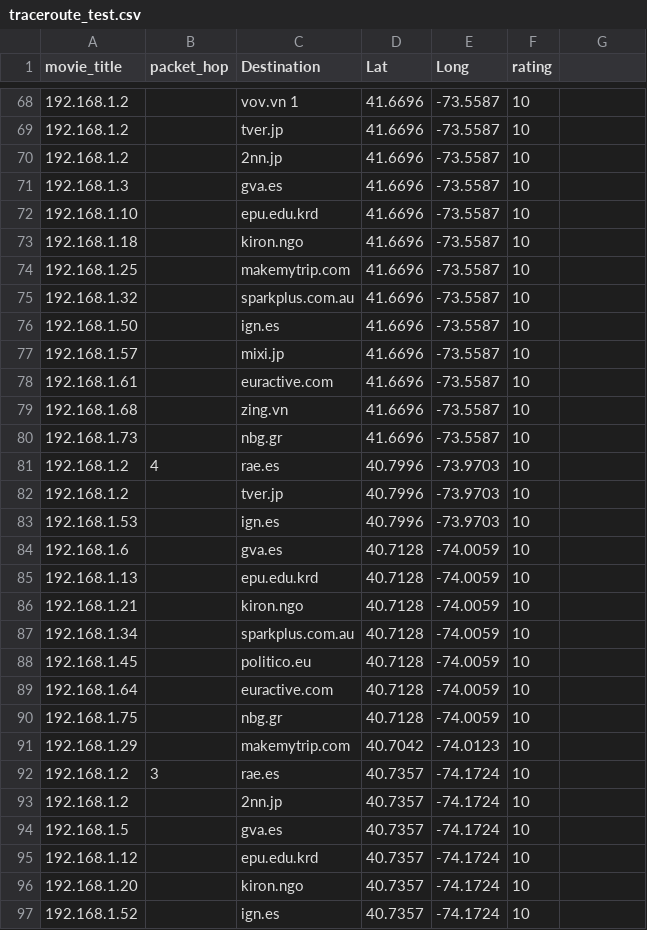
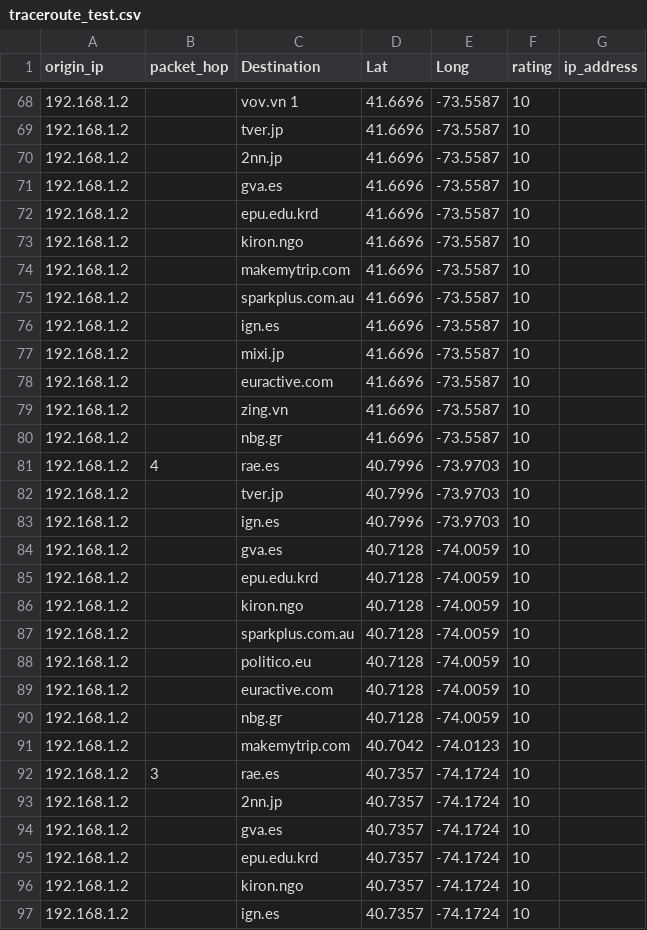
Before and after one commit to chloequinto/tracerouteViz, a CSV file: traceroute_test.csv, drawn as a sheet; only a part is shown, gaps mark what is left out; the diff covers the shown part only.

```diff
--- a/traceroute_test.csv
+++ b/traceroute_test.csv
@@ -1 +1 @@
-movie_title,packet_hop,Destination,Lat,Long,rating
+origin_ip,packet_hop,Destination,Lat,Long,rating,ip_address
@@ -71,10 +71,10 @@ movie_title,packet_hop,Destination,Lat,Long,rating
-192.168.1.3,,gva.es,41.6696,-73.5587,10
-192.168.1.10,,epu.edu.krd,41.6696,-73.5587,10
-192.168.1.18,,kiron.ngo,41.6696,-73.5587,10
-192.168.1.25,,makemytrip.com,41.6696,-73.5587,10
-192.168.1.32,,sparkplus.com.au,41.6696,-73.5587,10
-192.168.1.50,,ign.es,41.6696,-73.5587,10
-192.168.1.57,,mixi.jp,41.6696,-73.5587,10
-192.168.1.61,,euractive.com,41.6696,-73.5587,10
-192.168.1.68,,zing.vn,41.6696,-73.5587,10
-192.168.1.73,,nbg.gr,41.6696,-73.5587,10
+192.168.1.2,,gva.es,41.6696,-73.5587,10,
+192.168.1.2,,epu.edu.krd,41.6696,-73.5587,10,
+192.168.1.2,,kiron.ngo,41.6696,-73.5587,10,
+192.168.1.2,,makemytrip.com,41.6696,-73.5587,10,
+192.168.1.2,,sparkplus.com.au,41.6696,-73.5587,10,
+192.168.1.2,,ign.es,41.6696,-73.5587,10,
+192.168.1.2,,mixi.jp,41.6696,-73.5587,10,
+192.168.1.2,,euractive.com,41.6696,-73.5587,10,
+192.168.1.2,,zing.vn,41.6696,-73.5587,10,
+192.168.1.2,,nbg.gr,41.6696,-73.5587,10,
@@ -83,9 +83,9 @@ movie_title,packet_hop,Destination,Lat,Long,rating
-192.168.1.53,,ign.es,40.7996,-73.9703,10
-192.168.1.6,,gva.es,40.7128,-74.0059,10
-192.168.1.13,,epu.edu.krd,40.7128,-74.0059,10
-192.168.1.21,,kiron.ngo,40.7128,-74.0059,10
-192.168.1.34,,sparkplus.com.au,40.7128,-74.0059,10
-192.168.1.45,,politico.eu,40.7128,-74.0059,10
-192.168.1.64,,euractive.com,40.7128,-74.0059,10
-192.168.1.75,,nbg.gr,40.7128,-74.0059,10
-192.168.1.29,,makemytrip.com,40.7042,-74.0123,10
+192.168.1.2,,ign.es,40.7996,-73.9703,10,
+192.168.1.2,,gva.es,40.7128,-74.0059,10,
+192.168.1.2,,epu.edu.krd,40.7128,-74.0059,10,
+192.168.1.2,,kiron.ngo,40.7128,-74.0059,10,
+192.168.1.2,,sparkplus.com.au,40.7128,-74.0059,10,
+192.168.1.2,,politico.eu,40.7128,-74.0059,10,
+192.168.1.2,,euractive.com,40.7128,-74.0059,10,
+192.168.1.2,,nbg.gr,40.7128,-74.0059,10,
+192.168.1.2,,makemytrip.com,40.7042,-74.0123,10,
@@ -94,4 +94,4 @@ movie_title,packet_hop,Destination,Lat,Long,rating
-192.168.1.5,,gva.es,40.7357,-74.1724,10
-192.168.1.12,,epu.edu.krd,40.7357,-74.1724,10
-192.168.1.20,,kiron.ngo,40.7357,-74.1724,10
-192.168.1.52,,ign.es,40.7357,-74.1724,10
+192.168.1.2,,gva.es,40.7357,-74.1724,10,
+192.168.1.2,,epu.edu.krd,40.7357,-74.1724,10,
+192.168.1.2,,kiron.ngo,40.7357,-74.1724,10,
+192.168.1.2,,ign.es,40.7357,-74.1724,10,
```
Also changed, not shown: 58 edited cells elsewhere in this file, 2 other files.
